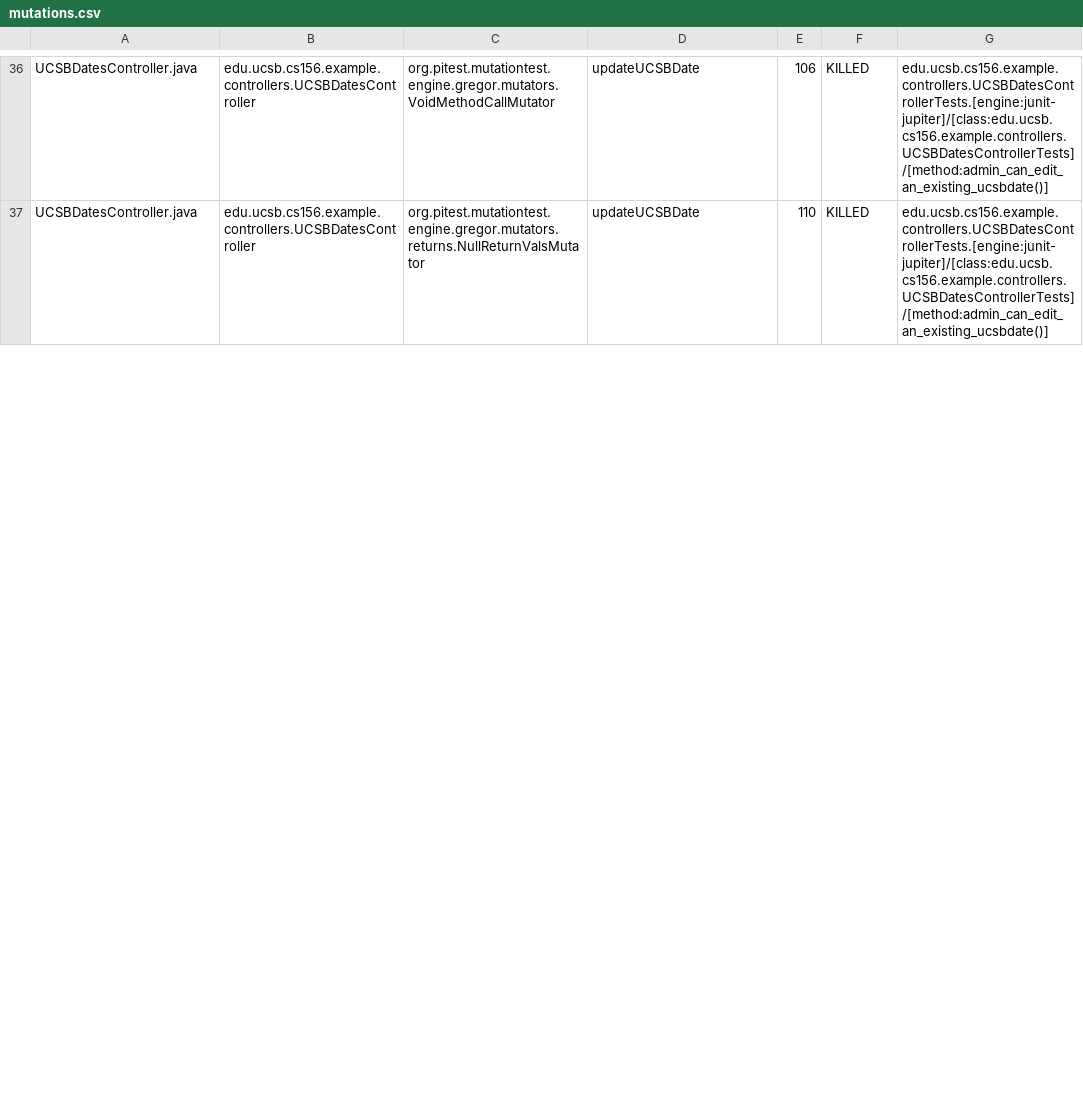
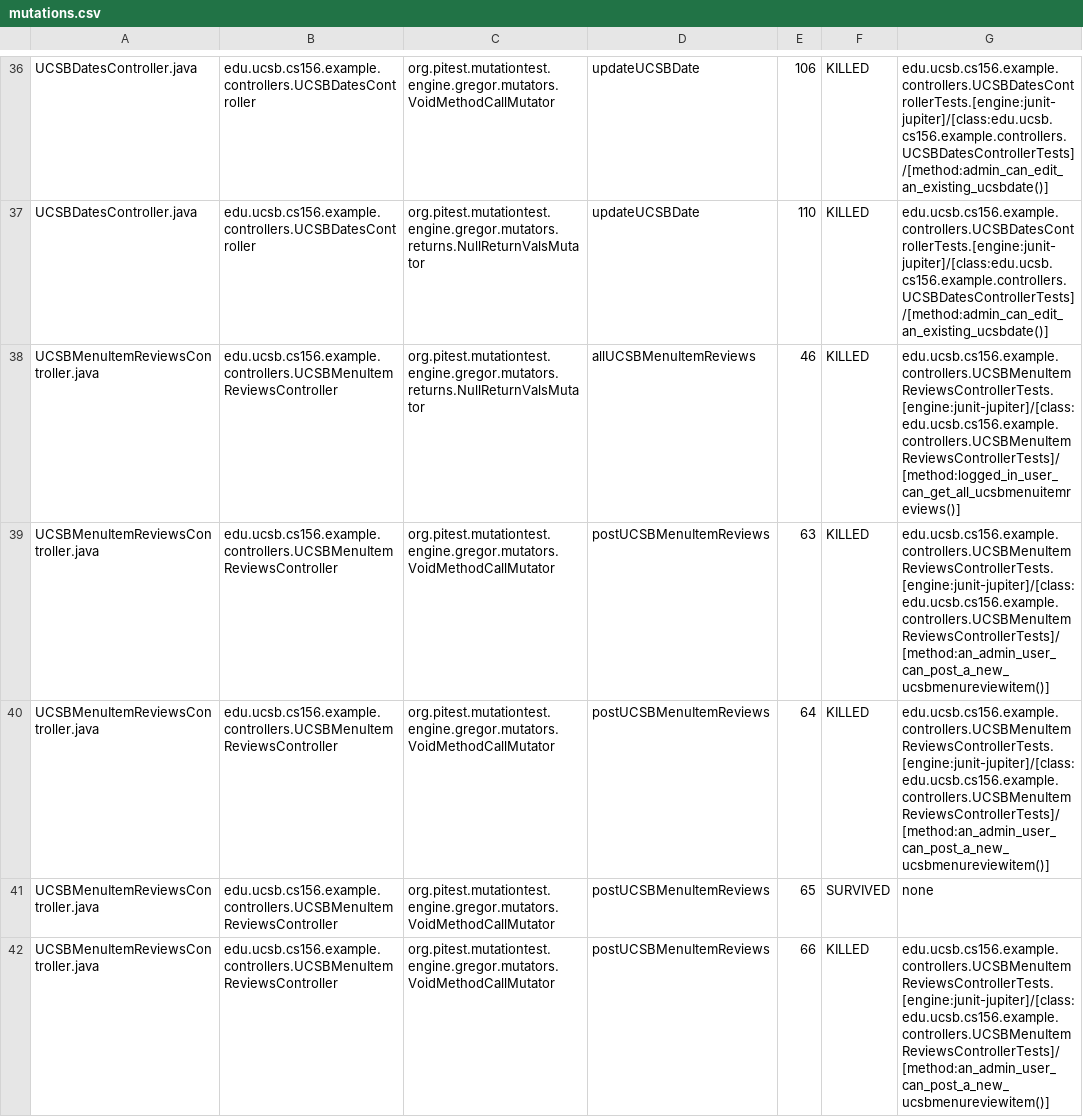
Before and after one commit to ucsb-cs156-f23/team02-f23-7pm-3, a CSV file: pitest/mutations.csv, drawn as a sheet; only a part is shown, gaps mark what is left out; the diff covers the shown part only; the diff names each change by its address in the sheet, - before the commit and + after, or states it on an @@ line.

Commit message:
Deploying to gh-pages from @ ucsb-cs156-f23/team02-f23-7pm-3@fe6d9ff904587e780414aaea27c63ffd3e126cdc 🚀

```diff
--- a/pitest/mutations.csv
+++ b/pitest/mutations.csv
+row 38: UCSBMenuItemReviewsController.java | edu.ucsb.cs156.example.controllers.UCSBMenuItemReviewsController | org.pitest.mutationtest.engine.gregor.mutators.returns.NullReturnValsMutator | allUCSBMenuItemReviews | 46 | KILLED | edu.ucsb.cs156.example.controllers.UCSBMenuItemReviewsControllerTests.[engine:junit-jupiter]/[class:edu.ucsb.cs156.example.controllers.UCSBMenuItemReviewsControllerTests]/[method:logged_in_user_can_get_all_ucsbmenuitemreviews()]
+row 39: UCSBMenuItemReviewsController.java | edu.ucsb.cs156.example.controllers.UCSBMenuItemReviewsController | org.pitest.mutationtest.engine.gregor.mutators.VoidMethodCallMutator | postUCSBMenuItemReviews | 63 | KILLED | edu.ucsb.cs156.example.controllers.UCSBMenuItemReviewsControllerTests.[engine:junit-jupiter]/[class:edu.ucsb.cs156.example.controllers.UCSBMenuItemReviewsControllerTests]/[method:an_admin_user_can_post_a_new_ucsbmenureviewitem()]
+row 40: UCSBMenuItemReviewsController.java | edu.ucsb.cs156.example.controllers.UCSBMenuItemReviewsController | org.pitest.mutationtest.engine.gregor.mutators.VoidMethodCallMutator | postUCSBMenuItemReviews | 64 | KILLED | edu.ucsb.cs156.example.controllers.UCSBMenuItemReviewsControllerTests.[engine:junit-jupiter]/[class:edu.ucsb.cs156.example.controllers.UCSBMenuItemReviewsControllerTests]/[method:an_admin_user_can_post_a_new_ucsbmenureviewitem()]
+row 41: UCSBMenuItemReviewsController.java | edu.ucsb.cs156.example.controllers.UCSBMenuItemReviewsController | org.pitest.mutationtest.engine.gregor.mutators.VoidMethodCallMutator | postUCSBMenuItemReviews | 65 | SURVIVED | none
+row 42: UCSBMenuItemReviewsController.java | edu.ucsb.cs156.example.controllers.UCSBMenuItemReviewsController | org.pitest.mutationtest.engine.gregor.mutators.VoidMethodCallMutator | postUCSBMenuItemReviews | 66 | KILLED | edu.ucsb.cs156.example.controllers.UCSBMenuItemReviewsControllerTests.[engine:junit-jupiter]/[class:edu.ucsb.cs156.example.controllers.UCSBMenuItemReviewsControllerTests]/[method:an_admin_user_can_post_a_new_ucsbmenureviewitem()]
```
Also changed, not shown: 2 added rows and 2 edited cells elsewhere in this file, 14 other files.
